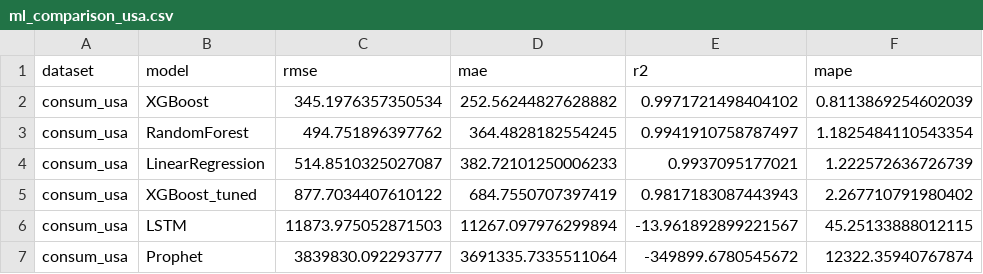
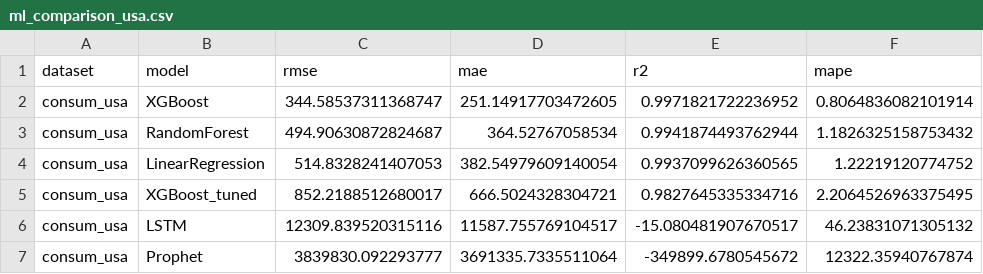
Before and after one commit to diana-nenu/Disertatie_AI_Platform, a CSV file: reports/ml_comparison_usa.csv, drawn as a sheet.

```diff
--- a/reports/ml_comparison_usa.csv
+++ b/reports/ml_comparison_usa.csv
@@ -1,7 +1,7 @@
 dataset,model,rmse,mae,r2,mape
-consum_usa,XGBoost,345.1976357350534,252.56244827628882,0.9971721498404102,0.8113869254602039
-consum_usa,RandomForest,494.751896397762,364.4828182554245,0.9941910758787497,1.1825484110543354
-consum_usa,LinearRegression,514.8510325027087,382.72101250006233,0.9937095177021,1.222572636726739
-consum_usa,XGBoost_tuned,877.7034407610122,684.7550707397419,0.9817183087443943,2.267710791980402
-consum_usa,LSTM,11873.975052871503,11267.097976299894,-13.961892899221567,45.25133888012115
+consum_usa,XGBoost,344.58537311368747,251.14917703472605,0.9971821722236952,0.8064836082101914
+consum_usa,RandomForest,494.90630872824687,364.52767058534,0.9941874493762944,1.1826325158753432
+consum_usa,LinearRegression,514.8328241407053,382.54979609140054,0.9937099626360565,1.22219120774752
+consum_usa,XGBoost_tuned,852.2188512680017,666.5024328304721,0.9827645335334716,2.2064526963375495
+consum_usa,LSTM,12309.839520315116,11587.755769104517,-15.080481907670517,46.23831071305132
 consum_usa,Prophet,3839830.092293777,3691335.7335511064,-349899.6780545672,12322.35940767874
```
Also changed, not shown: 7 other files.
